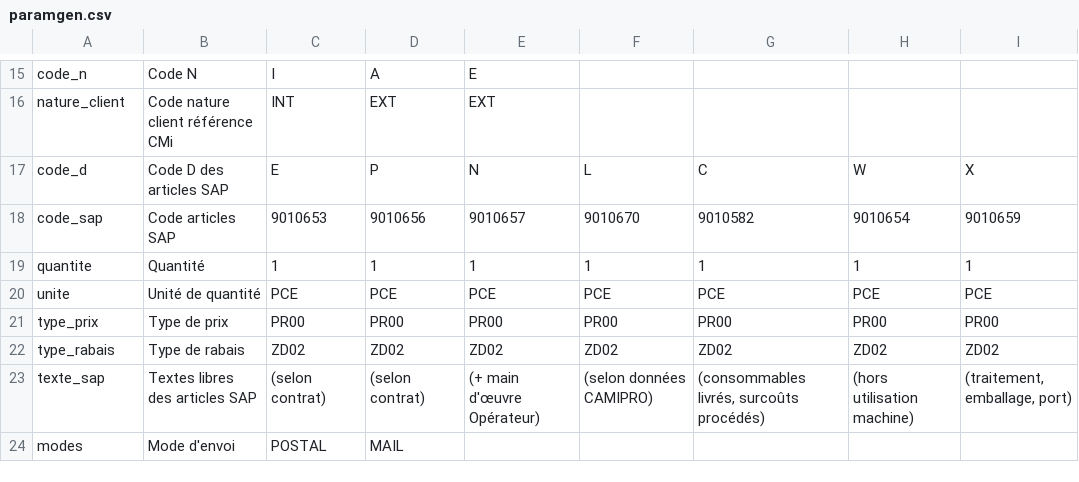
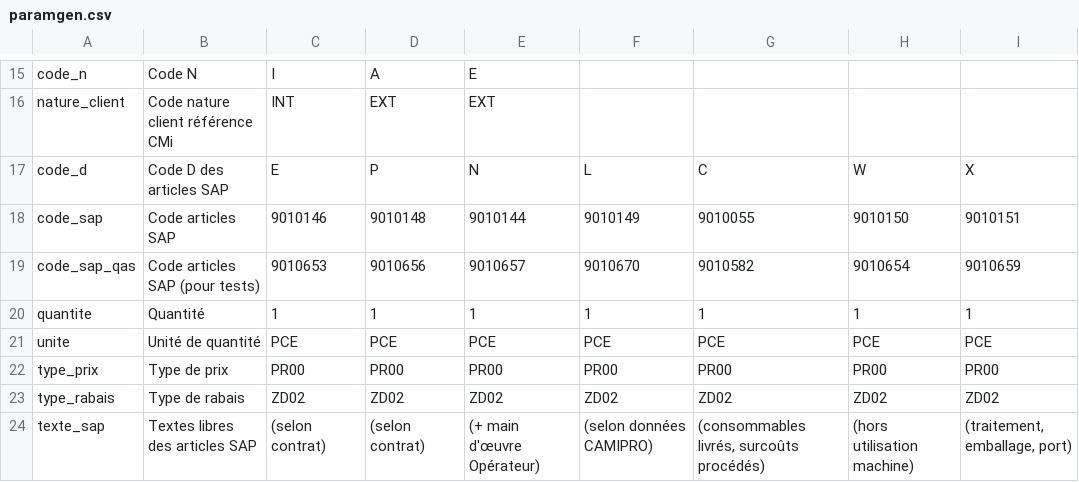
Before and after one commit to gusthiot/PyFactEl, a CSV file: exemples/paramgen.csv, drawn as a sheet; only a part is shown, gaps mark what is left out; the shorter side is filled out with more unchanged rows.

Commit message:
Support des codes QAS pour les articles des factures CSV
* prod2qual est également passé au constructeur de Generaux
* Lorsqu'il est présent, la ligne code_sap_qas remplace la ligne
  code_sap
* code_sap_qas est optionnel (nouvelle variable de classe
  cles_autorisees, qui contient un sur-ensemble de cles_obligatoires)

TEST=grep -r 9010146 out (apparaît seulement pour la prod) + grep -r
     9010653 out (apparaît seulement pour la qas)

```diff
--- a/exemples/paramgen.csv
+++ b/exemples/paramgen.csv
@@ -17,3 +17,4 @@ nature_client;Code nature client référence CMi;INT;EXT;EXT;;;;
 code_d;Code D des articles SAP;E;P;N;L;C;W;X
-code_sap;Code articles SAP;9010653;9010656;9010657;9010670;9010582;9010654;9010659
+code_sap;Code articles SAP;9010146;9010148;9010144;9010149;9010055;9010150;9010151
+code_sap_qas;Code articles SAP (pour tests);9010653;9010656;9010657;9010670;9010582;9010654;9010659
 quantite;Quantité;1;1;1;1;1;1;1
```
Also changed, not shown: 2 other files.
